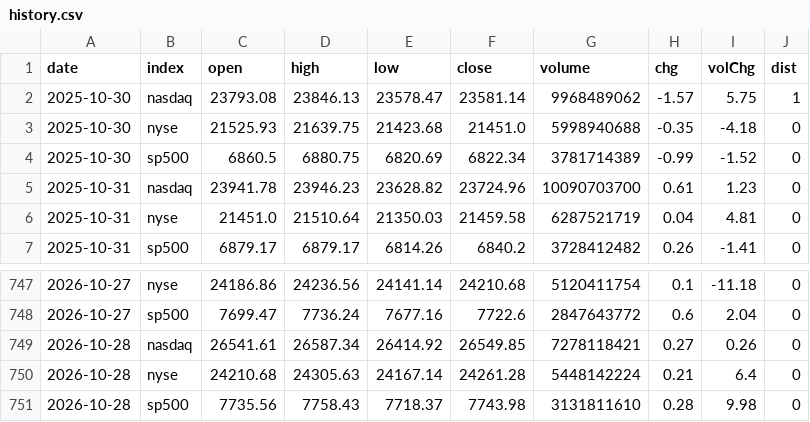
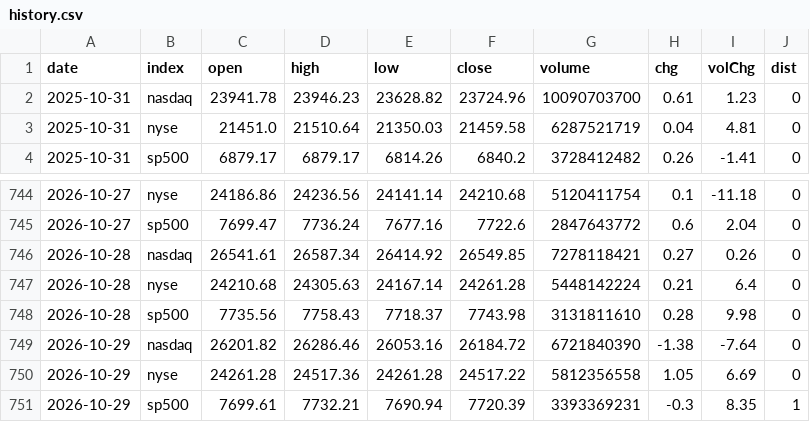
Before and after one commit to ytigerk/stock-tools, a CSV file: distribution/history.csv, drawn as a sheet; only a part is shown, gaps mark what is left out.

```diff
--- a/distribution/history.csv
+++ b/distribution/history.csv
@@ -1,5 +1,2 @@
 date,index,open,high,low,close,volume,chg,volChg,dist
-2025-10-30,nasdaq,23793.08,23846.13,23578.47,23581.14,9968489062,-1.57,5.75,1
-2025-10-30,nyse,21525.93,21639.75,21423.68,21451.0,5998940688,-0.35,-4.18,0
-2025-10-30,sp500,6860.5,6880.75,6820.69,6822.34,3781714389,-0.99,-1.52,0
 2025-10-31,nasdaq,23941.78,23946.23,23628.82,23724.96,10090703700,0.61,1.23,0
@@ -751 +748,4 @@ date,index,open,high,low,close,volume,chg,volChg,dist
 2026-10-28,sp500,7735.56,7758.43,7718.37,7743.98,3131811610,0.28,9.98,0
+2026-10-29,nasdaq,26201.82,26286.46,26053.16,26184.72,6721840390,-1.38,-7.64,0
+2026-10-29,nyse,24261.28,24517.36,24261.28,24517.22,5812356558,1.05,6.69,0
+2026-10-29,sp500,7699.61,7732.21,7690.94,7720.39,3393369231,-0.3,8.35,1
```
Also changed, not shown: distribution/volume.csv.
